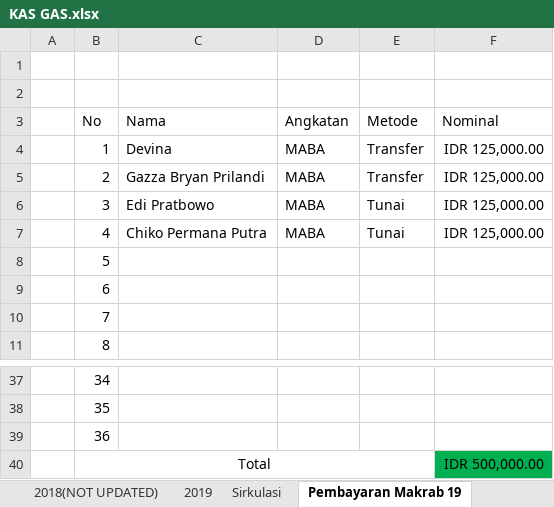
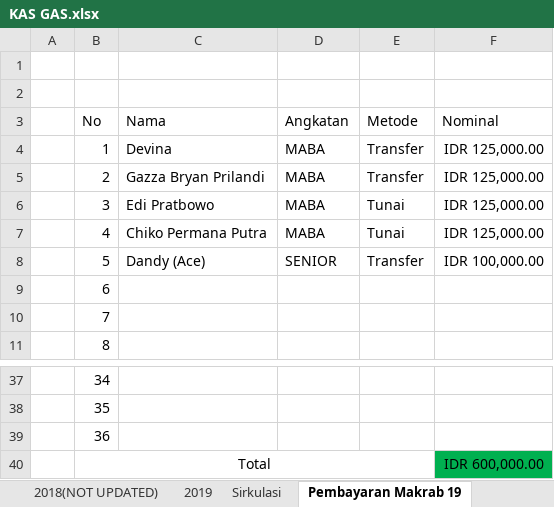
Before and after one commit to GAS08/Arsip-Keuangan-GAS, an Excel workbook: GAS/KAS GAS.xlsx, sheet Pembayaran Makrab 19, drawn as a sheet; only a part is shown, gaps mark what is left out; values as stored, in another font and other column widths than the file's, no borders; conditional formats not drawn; the diff names each change by its address in the sheet, - before the commit and + after, or states it on an @@ line.

Commit message:
Makrab 19 ACE
Ace bayar 150k;
KAS Ace > 200.000
50k masuk simpanan KAS

Simpanan KAS Ace = 255k

```diff
--- a/GAS/KAS GAS.xlsx (sheet Pembayaran Makrab 19)
+++ b/GAS/KAS GAS.xlsx (sheet Pembayaran Makrab 19)
-C8 (Nama): (empty)
+C8 (Nama): Dandy (Ace)
-D8 (Angkatan): (empty)
+D8 (Angkatan): SENIOR
-E8 (Metode): (empty)
+E8 (Metode): Transfer
-F8 (Nominal): (empty)
+F8 (Nominal): IDR 100,000.00
-F40 (Nominal): IDR 500,000.00
+F40 (Nominal): IDR 600,000.00
```
Also changed, not shown: sheet Sirkulasi, sheet 2019.
